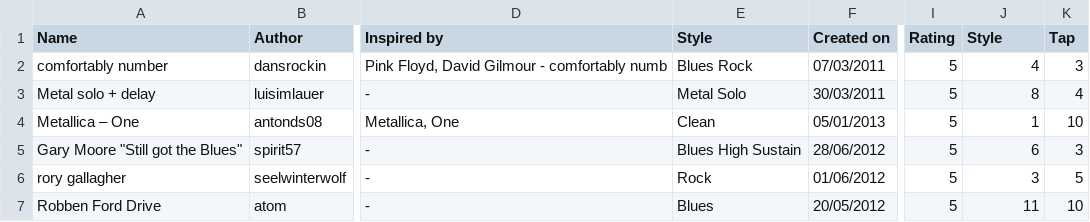
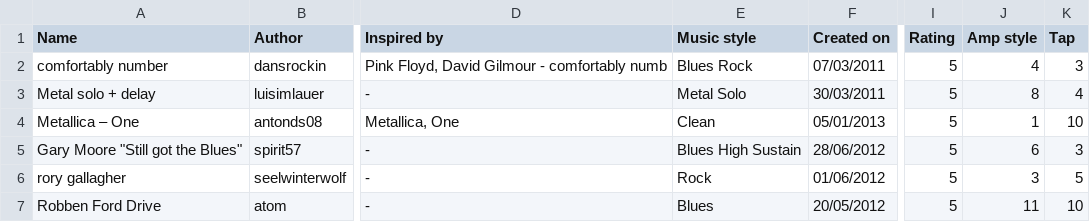
Before and after one commit to Aonnghus/VTplus-patches, a CSV file: _data/patches.csv, drawn as a sheet; only a part is shown, gaps mark what is left out; the diff names each change by its address in the sheet, - before the commit and + after, or states it on an @@ line.

Commit message:
Fixed confusion between amp and style

```diff
--- a/_data/patches.csv
+++ b/_data/patches.csv
-E1: Style
+E1: Music style
-J1: Style
+J1: Amp style
```
